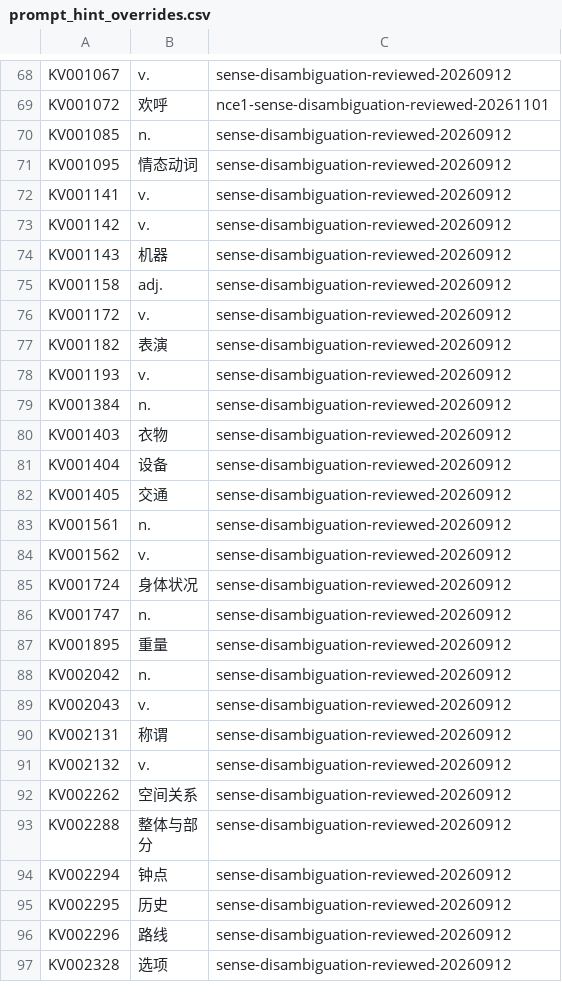
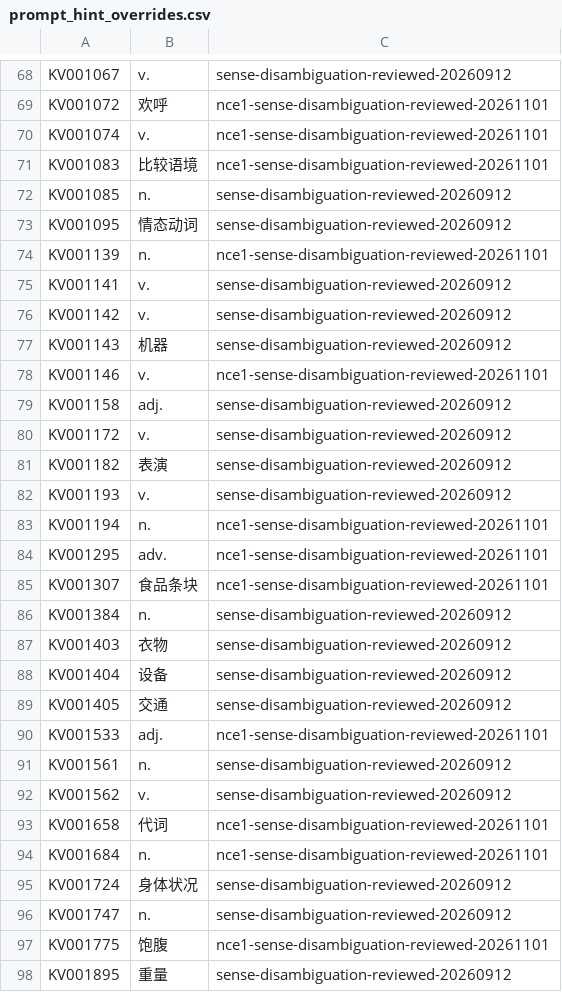
Before and after one commit to whisper-wind17/English, a CSV file: anki/klose/learner/prompt_hint_overrides.csv, drawn as a sheet; only a part is shown, gaps mark what is left out; the shorter side is filled out with more unchanged rows; the diff covers the shown part only; the diff names each change by its address in the sheet, - before the commit and + after, or states it on an @@ line.

Commit message:
complete all remaining NCE1 co-admitted front cues

```diff
--- a/anki/klose/learner/prompt_hint_overrides.csv
+++ b/anki/klose/learner/prompt_hint_overrides.csv
+row 70: KV001074 | v. | nce1-sense-disambiguation-reviewed-20261101
+row 71: KV001083 | 比较语境 | nce1-sense-disambiguation-reviewed-20261101
+row 74: KV001139 | n. | nce1-sense-disambiguation-reviewed-20261101
+row 78: KV001146 | v. | nce1-sense-disambiguation-reviewed-20261101
+row 83: KV001194 | n. | nce1-sense-disambiguation-reviewed-20261101
+row 84: KV001295 | adv. | nce1-sense-disambiguation-reviewed-20261101
+row 85: KV001307 | 食品条块 | nce1-sense-disambiguation-reviewed-20261101
+row 90: KV001533 | adj. | nce1-sense-disambiguation-reviewed-20261101
+row 93: KV001658 | 代词 | nce1-sense-disambiguation-reviewed-20261101
+row 94: KV001684 | n. | nce1-sense-disambiguation-reviewed-20261101
+row 97: KV001775 | 饱腹 | nce1-sense-disambiguation-reviewed-20261101
```
Also changed, not shown: 12 added rows elsewhere in this file.
